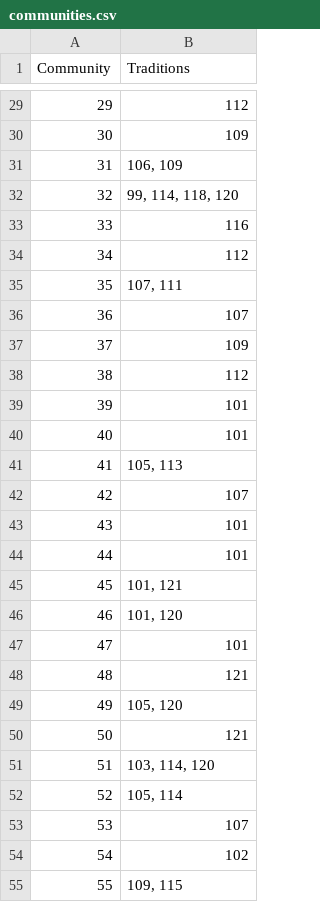
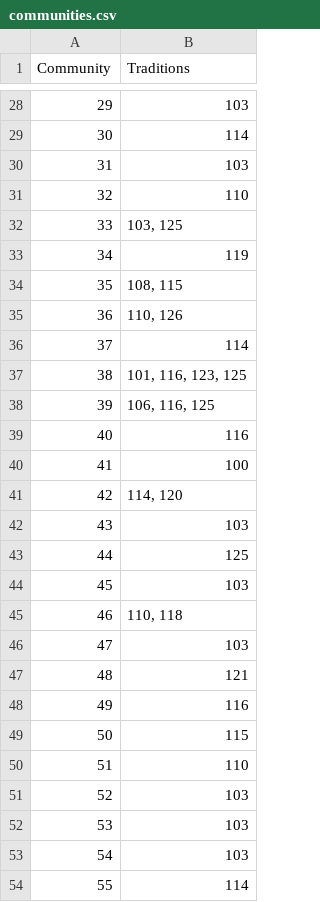
Before and after one commit to KistWright/cape-breton-map, a CSV file: data/communities.csv, drawn as a sheet; only a part is shown, gaps mark what is left out; the diff covers the shown part only.

```diff
--- a/data/communities.csv
+++ b/data/communities.csv
@@ -29,27 +28,27 @@
-29,112
-30,109
-31,"106, 109"
-32,"99, 114, 118, 120"
-33,116
-34,112
-35,"107, 111"
-36,107
-37,109
-38,112
-39,101
-40,101
-41,"105, 113"
-42,107
-43,101
-44,101
-45,"101, 121"
-46,"101, 120"
-47,101
+29,103
+30,114
+31,103
+32,110
+33,"103, 125"
+34,119
+35,"108, 115"
+36,"110, 126"
+37,114
+38,"101, 116, 123, 125"
+39,"106, 116, 125"
+40,116
+41,100
+42,"114, 120"
+43,103
+44,125
+45,103
+46,"110, 118"
+47,103
 48,121
-49,"105, 120"
-50,121
-51,"103, 114, 120"
-52,"105, 114"
-53,107
-54,102
-55,"109, 115"
+49,116
+50,115
+51,110
+52,103
+53,103
+54,103
+55,114
```
Also changed, not shown: 4 added rows, 3 removed rows and 65 edited cells elsewhere in this file, data/people.csv, data/places.csv, 1 other file.
